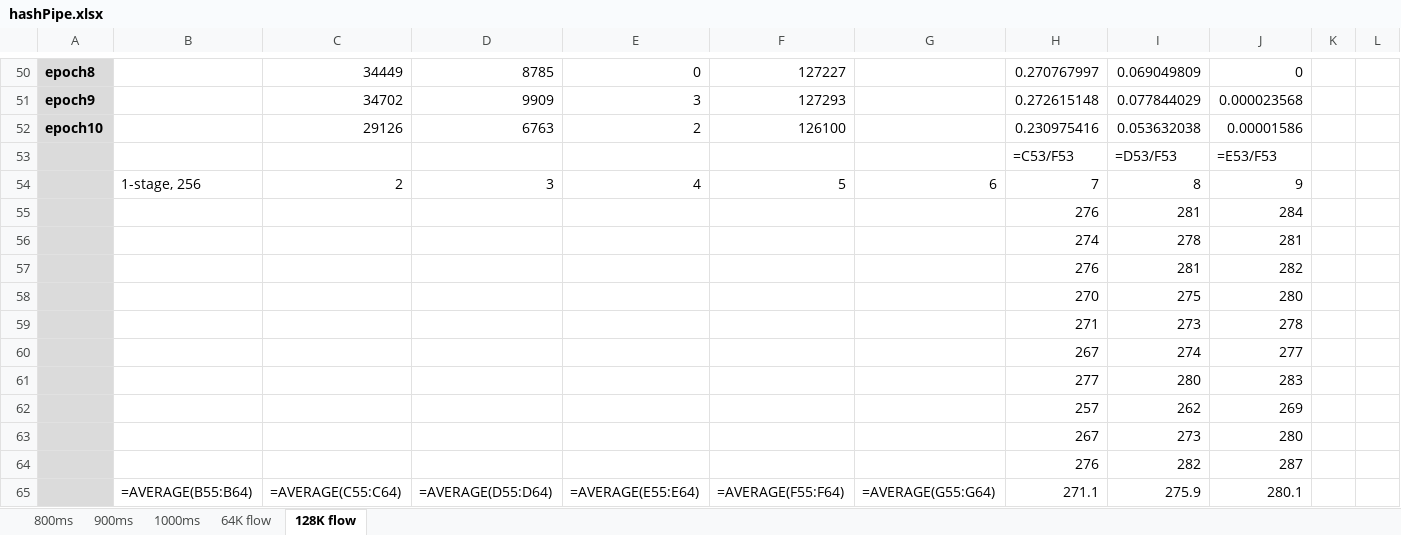
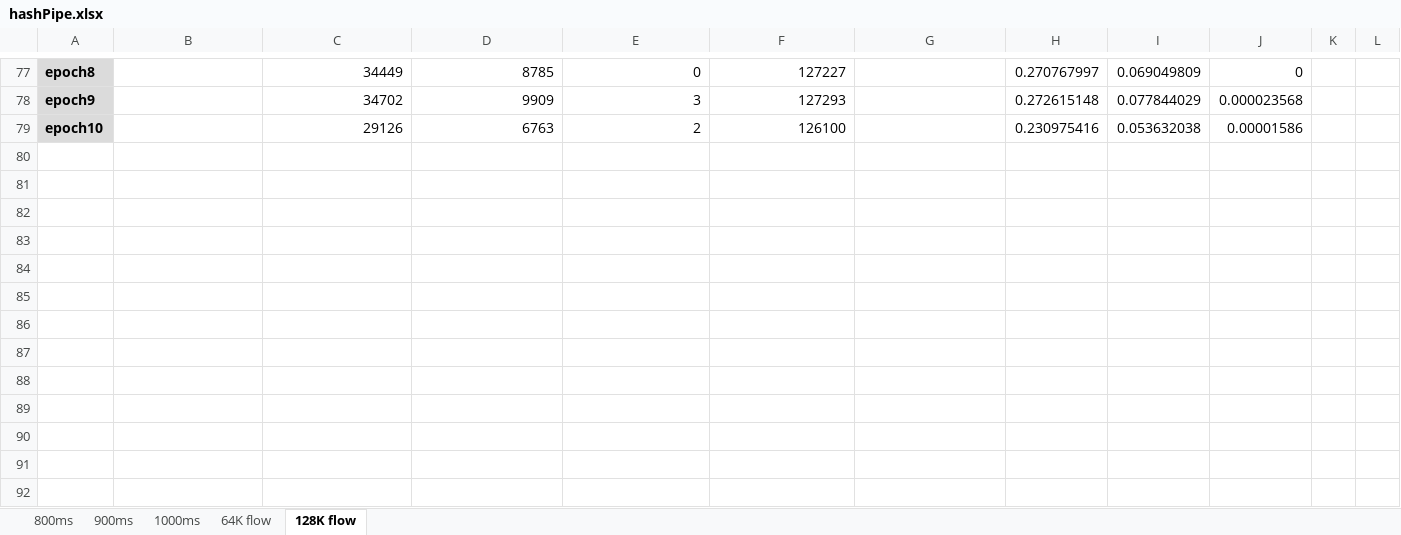
Before and after one commit to JunnanLi/hashPipe2CountBraids, an Excel workbook: hashPipe.xlsx, sheet 128K flow, drawn as a sheet; only a part is shown, gaps mark what is left out; values as stored, in another font and other column widths than the file's, no borders; formulas without a stored value are shown as written; removed rows and columns are numbered as before the commit, all else as after; rows hold the shown columns only; the diff covers the shown part only; the diff names each change by its address in the sheet, - before the commit and + after, or states it on an @@ line.

```diff
--- a/hashPipe.xlsx (sheet 128K flow)
+++ b/hashPipe.xlsx (sheet 128K flow)
-row 53:  |  |  |  |  |  |  | =C53/F53 | =D53/F53 | =E53/F53
-row 54:  | 1-stage, 256 | 2 | 3 | 4 | 5 | 6 | 7 | 8 | 9
-row 55:  |  |  |  |  |  |  | 276 | 281 | 284
-row 56:  |  |  |  |  |  |  | 274 | 278 | 281
-row 57:  |  |  |  |  |  |  | 276 | 281 | 282
-row 58:  |  |  |  |  |  |  | 270 | 275 | 280
-row 59:  |  |  |  |  |  |  | 271 | 273 | 278
-row 60:  |  |  |  |  |  |  | 267 | 274 | 277
-row 61:  |  |  |  |  |  |  | 277 | 280 | 283
-row 62:  |  |  |  |  |  |  | 257 | 262 | 269
-row 63:  |  |  |  |  |  |  | 267 | 273 | 280
-row 64:  |  |  |  |  |  |  | 276 | 282 | 287
-row 65:  | =AVERAGE(B55:B64) | =AVERAGE(C55:C64) | =AVERAGE(D55:D64) | =AVERAGE(E55:E64) | =AVERAGE(F55:F64) | =AVERAGE(G55:G64) | 271.1 | 275.9 | 280.1
```
Also changed, not shown: 27 added rows and 68 edited cells elsewhere in this sheet, sheet 64K flow, formulas that keep their value.
